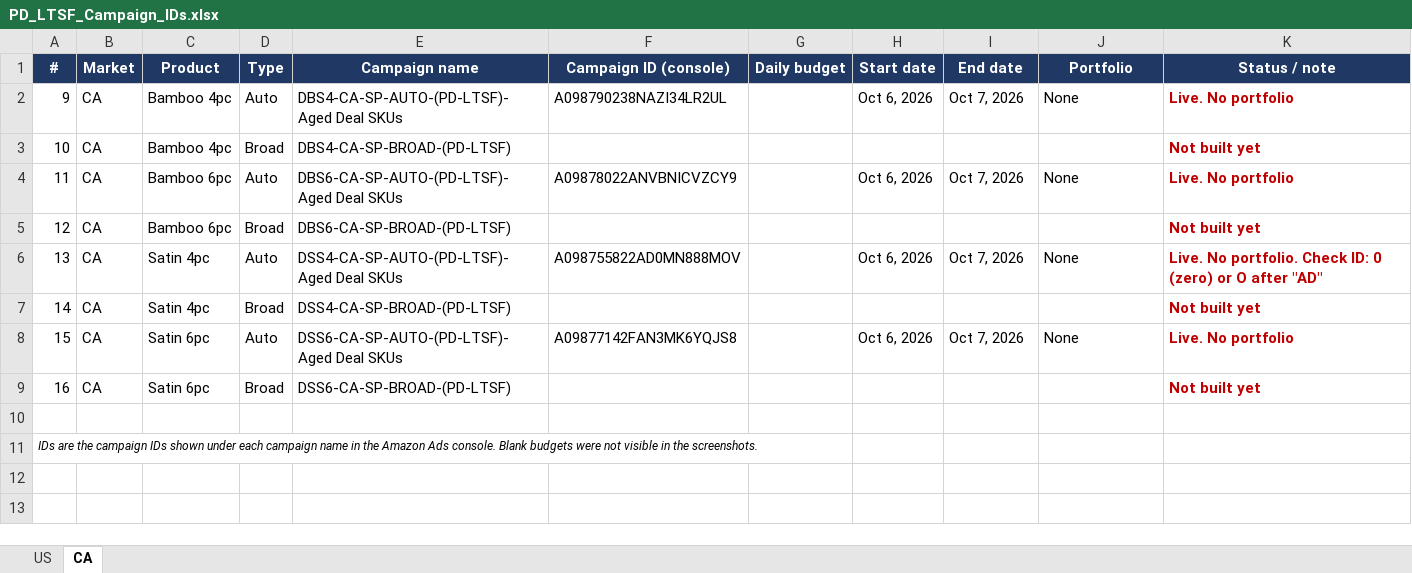
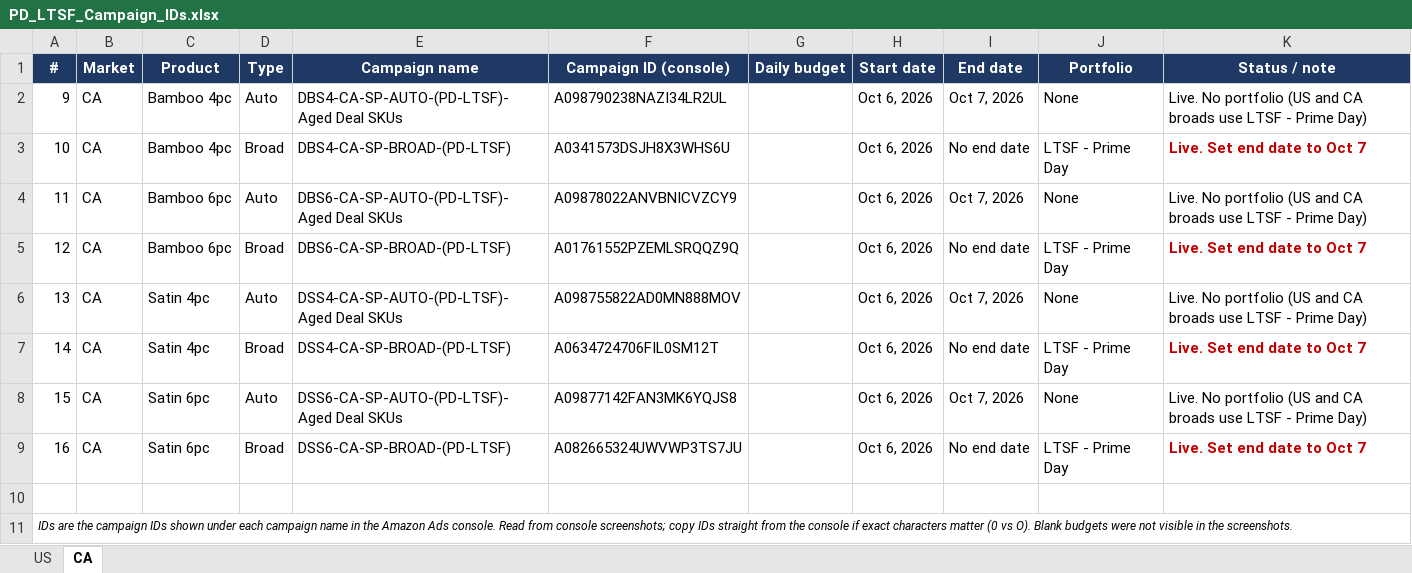
Before and after one commit to zarlish-web/PPC-Audit-, an Excel workbook: PD_LTSF_Campaign_IDs.xlsx, sheet CA, drawn as a sheet; values as stored, in another font and other column widths than the file's, no borders; the diff names each change by its address in the sheet, - before the commit and + after, or states it on an @@ line.

```diff
--- a/PD_LTSF_Campaign_IDs.xlsx (sheet CA)
+++ b/PD_LTSF_Campaign_IDs.xlsx (sheet CA)
-K2 (Status / note): Live. No portfolio
+K2 (Status / note): Live. No portfolio (US and CA broads use LTSF - Prime Day)
@@ K2 bold: on → off, text colour: #C00000 → black @@
-F3 (Campaign ID (console)): (empty)
+F3 (Campaign ID (console)): A0341573DSJH8X3WHS6U
-H3 (Start date): (empty)
+H3 (Start date): Oct 6, 2026
-I3 (End date): (empty)
+I3 (End date): No end date
-J3 (Portfolio): (empty)
+J3 (Portfolio): LTSF - Prime Day
-K3 (Status / note): Not built yet
+K3 (Status / note): Live. Set end date to Oct 7
-K4 (Status / note): Live. No portfolio
+K4 (Status / note): Live. No portfolio (US and CA broads use LTSF - Prime Day)
@@ K4 bold: on → off, text colour: #C00000 → black @@
-F5 (Campaign ID (console)): (empty)
+F5 (Campaign ID (console)): A01761552PZEMLSRQQZ9Q
-H5 (Start date): (empty)
+H5 (Start date): Oct 6, 2026
-I5 (End date): (empty)
+I5 (End date): No end date
-J5 (Portfolio): (empty)
+J5 (Portfolio): LTSF - Prime Day
-K5 (Status / note): Not built yet
+K5 (Status / note): Live. Set end date to Oct 7
-K6 (Status / note): Live. No portfolio. Check ID: 0 (zero) or O after "AD"
+K6 (Status / note): Live. No portfolio (US and CA broads use LTSF - Prime Day)
@@ K6 bold: on → off, text colour: #C00000 → black @@
-F7 (Campaign ID (console)): (empty)
+F7 (Campaign ID (console)): A0634724706FIL0SM12T
-H7 (Start date): (empty)
+H7 (Start date): Oct 6, 2026
-I7 (End date): (empty)
+I7 (End date): No end date
-J7 (Portfolio): (empty)
+J7 (Portfolio): LTSF - Prime Day
-K7 (Status / note): Not built yet
+K7 (Status / note): Live. Set end date to Oct 7
-K8 (Status / note): Live. No portfolio
+K8 (Status / note): Live. No portfolio (US and CA broads use LTSF - Prime Day)
@@ K8 bold: on → off, text colour: #C00000 → black @@
-F9 (Campaign ID (console)): (empty)
+F9 (Campaign ID (console)): A082665324UWVWP3TS7JU
-H9 (Start date): (empty)
+H9 (Start date): Oct 6, 2026
-I9 (End date): (empty)
+I9 (End date): No end date
-J9 (Portfolio): (empty)
+J9 (Portfolio): LTSF - Prime Day
-K9 (Status / note): Not built yet
+K9 (Status / note): Live. Set end date to Oct 7
-A11 (#): …Ads console. Blank budgets…
+A11 (#): …Ads console. Read from console screenshots; copy IDs straight from the console if exact characters matter (0 vs O). Blank budgets…
```
Also changed, not shown: sheet US.
